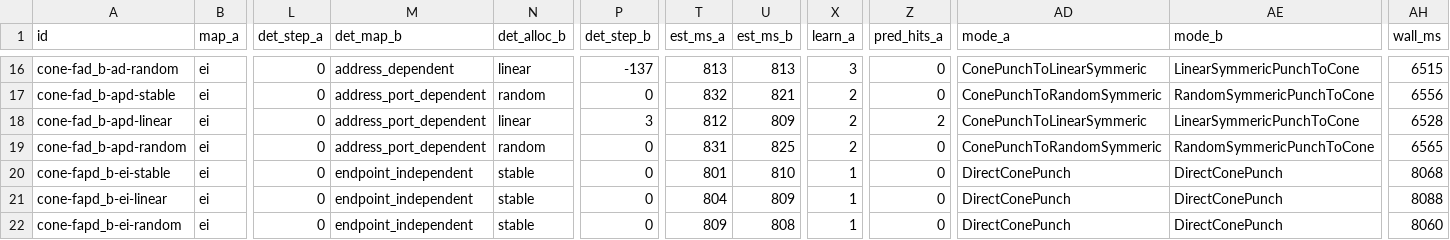
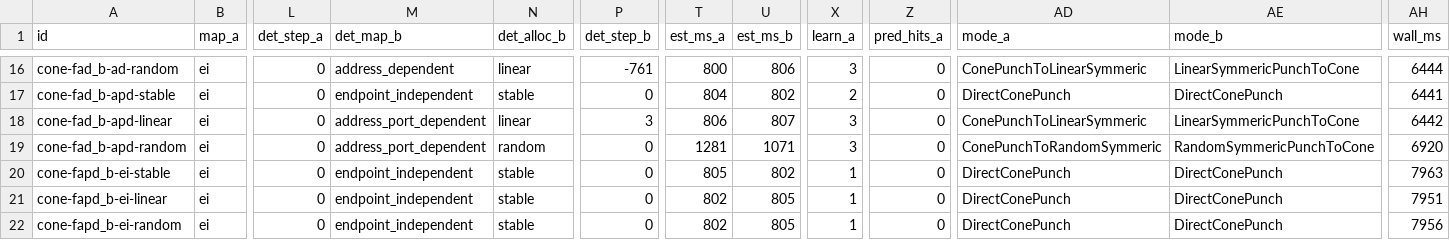
Before and after one commit to yhan-sun/p2wlan, a TSV file: scripts/punch-research/artifacts/nat_matrix.tsv, drawn as a sheet; only a part is shown, gaps mark what is left out; the diff covers the shown part only; the diff names each change by its address in the sheet, - before the commit and + after, or states it on an @@ line.

Commit message:
feat: punch-research phase 2 -- prediction engine, fingerprint, grid calibration, migration RFC
- predict.py: bidirectional window prediction, StepLearner (EWMA),
  ReverseDetector (forward/reverse/mixed), BirthdayPool (cap 128),
  BudgetScanner four-tier budget; NaN grid port-segment overlap fix
  (4000 gap vs Errno 48 race)
- fingerprint.py: mapping/allocation/filtering/hairpin injection tests
  48/48 = 100%; filtering_state field added to NAT profile parse
- nat_sim.py: stable allocation redefined to client-level permanent
  port reuse (was key-level sequential = false linear); peer owner
  forwarding fix
- run_grid.py: 600 runs/352s, main-scenario 324 cells all pass
  (96-100%, P50 ~405ms) -> RECOMMENDED_PARAMS.md (N=8 W=2 M=32 pool=1
  keepalive=25s)
- run_matrix_p2.py: 31 combos, 30/31 exp-match, 1 NA recorded honestly
  (apd-filtering x apd-random: undecidable heuristic, actual p2p)
- summarize.py: 62-session summary + timeline replay
- MIGRATION_RFC.md: Rust landing plan (detection.rs / mapping.rs /
  outbound.rs / candidate_refresh / signaling) Phase R1-R4
- Gate 2 toolkit: live_run.sh / live_analyze.py / LIVE_PROTOCOL.md
- TEST_REPORT_P2.md with full traceback of simulator defects found
  and fixed (all simulation/assertion bugs, none in the punch engine)

```diff
--- a/scripts/punch-research/artifacts/nat_matrix.tsv
+++ b/scripts/punch-research/artifacts/nat_matrix.tsv
-P16 (det_step_b): -137
+P16 (det_step_b): -761
-T16 (est_ms_a): 813
+T16 (est_ms_a): 800
-U16 (est_ms_b): 813
+U16 (est_ms_b): 806
-AH16 (wall_ms): 6515
+AH16 (wall_ms): 6444
-M17 (det_map_b): address_port_dependent
+M17 (det_map_b): endpoint_independent
-N17 (det_alloc_b): random
+N17 (det_alloc_b): stable
-T17 (est_ms_a): 832
+T17 (est_ms_a): 804
-U17 (est_ms_b): 821
+U17 (est_ms_b): 802
-AD17 (mode_a): ConePunchToRandomSymmeric
+AD17 (mode_a): DirectConePunch
-AE17 (mode_b): RandomSymmericPunchToCone
+AE17 (mode_b): DirectConePunch
-AH17 (wall_ms): 6556
+AH17 (wall_ms): 6441
-T18 (est_ms_a): 812
+T18 (est_ms_a): 806
-U18 (est_ms_b): 809
+U18 (est_ms_b): 807
-X18:X19 (learn_a): 2
+X18:X19 (learn_a): 3
-Z18 (pred_hits_a): 2
+Z18 (pred_hits_a): 0
-AH18 (wall_ms): 6528
+AH18 (wall_ms): 6442
-T19 (est_ms_a): 831
+T19 (est_ms_a): 1281
-U19 (est_ms_b): 825
+U19 (est_ms_b): 1071
-AH19 (wall_ms): 6565
+AH19 (wall_ms): 6920
-T20 (est_ms_a): 801
+T20 (est_ms_a): 805
-U20 (est_ms_b): 810
+U20 (est_ms_b): 802
-AH20 (wall_ms): 8068
+AH20 (wall_ms): 7963
-T21 (est_ms_a): 804
+T21 (est_ms_a): 802
-U21 (est_ms_b): 809
+U21 (est_ms_b): 805
-AH21 (wall_ms): 8088
+AH21 (wall_ms): 7951
-T22 (est_ms_a): 809
+T22 (est_ms_a): 802
-U22 (est_ms_b): 808
+U22 (est_ms_b): 805
-AH22 (wall_ms): 8060
+AH22 (wall_ms): 7956
```
Also changed, not shown: 130 edited cells elsewhere in this file, 28 other files.
